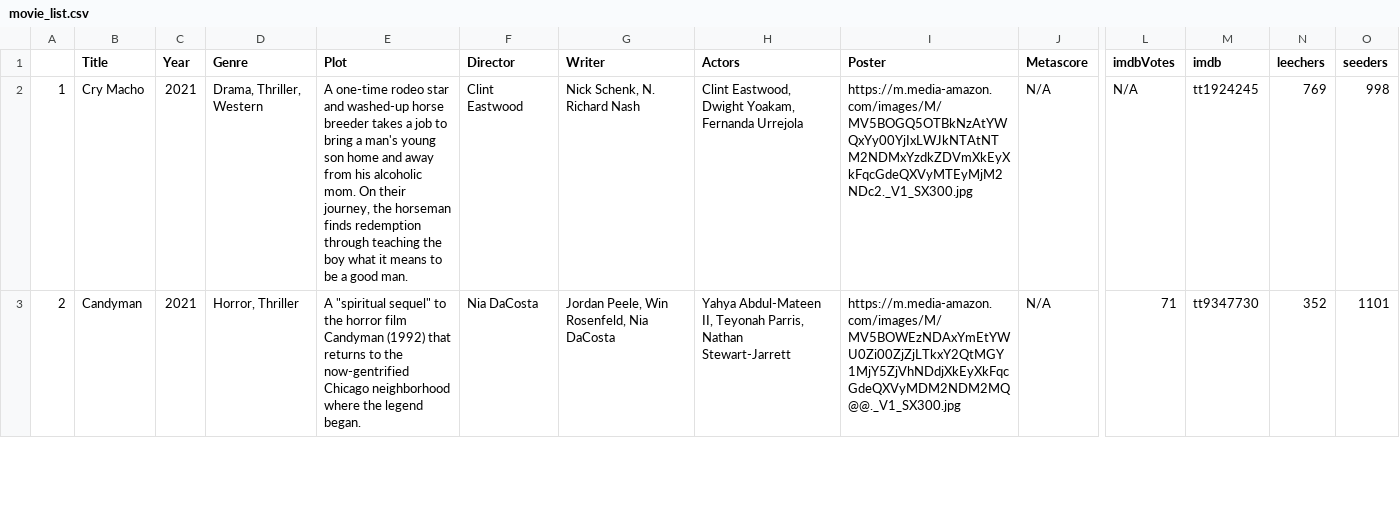
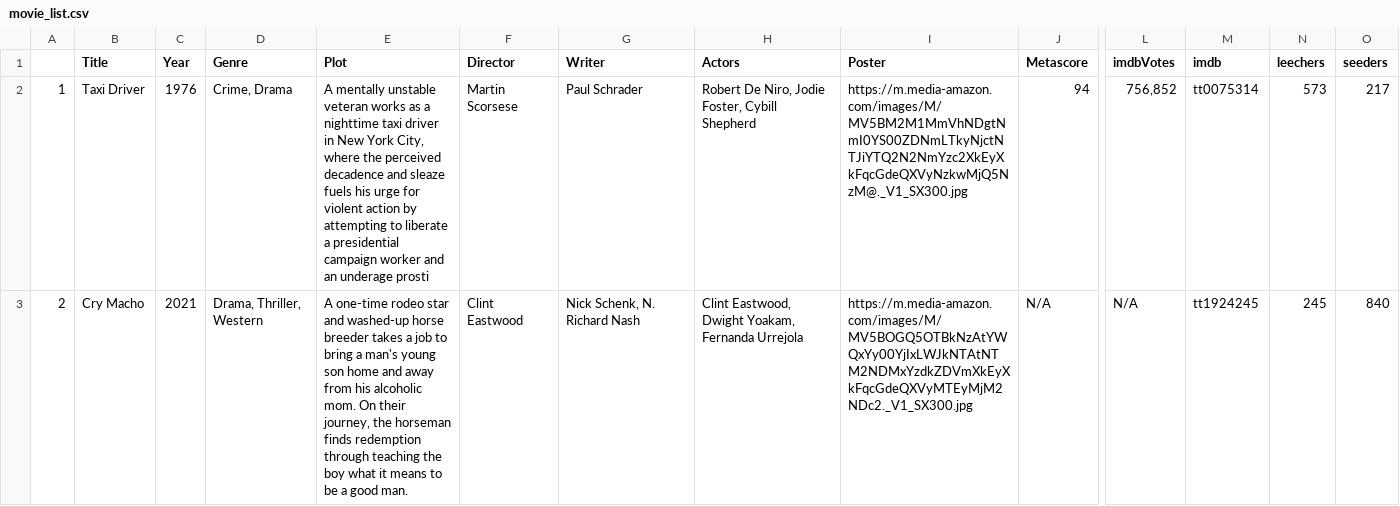
Before and after one commit to ErezWeiss1/Trending_Movies, a CSV file: data/movie_list.csv, drawn as a sheet; only a part is shown, gaps mark what is left out; the diff covers the shown part only; the diff names each change by its address in the sheet, - before the commit and + after, or states it on an @@ line.

```diff
--- a/data/movie_list.csv
+++ b/data/movie_list.csv
-B2 (Title): Cry Macho
+B2 (Title): Taxi Driver
-C2 (Year): 2021
+C2 (Year): 1976
-D2 (Genre): Drama, Thriller, Western
+D2 (Genre): Crime, Drama
-E2 (Plot): A one-time rodeo star and washed-up horse breeder takes a job to bring a man's young son home and away from his alcoholic mom. On their journey, the horseman finds redemption through teaching the boy what it means to be a good man.
+E2 (Plot): A mentally unstable veteran works as a nighttime taxi driver in New York City, where the perceived decadence and sleaze fuels his urge for violent action by attempting to liberate a presidential campaign worker and an underage prosti
-F2 (Director): Clint Eastwood
+F2 (Director): Martin Scorsese
-G2 (Writer): Nick Schenk, N. Richard Nash
+G2 (Writer): Paul Schrader
-H2 (Actors): Clint Eastwood, Dwight Yoakam, Fernanda Urrejola
+H2 (Actors): Robert De Niro, Jodie Foster, Cybill Shepherd
-I2 (Poster): https://m.media-amazon.com/images/M/MV5BOGQ5OTBkNzAtYWQxYy00YjIxLWJkNTAtNTM2NDMxYzdkZDVmXkEyXkFqcGdeQXVyMTEyMjM2NDc2._V1_SX300.jpg
+I2 (Poster): https://m.media-amazon.com/images/M/MV5BM2M1MmVhNDgtNmI0YS00ZDNmLTkyNjctNTJiYTQ2N2NmYzc2XkEyXkFqcGdeQXVyNzkwMjQ5NzM@._V1_SX300.jpg
-J2 (Metascore): N/A
+J2 (Metascore): 94
-L2 (imdbVotes): N/A
+L2 (imdbVotes): 756,852
-M2 (imdb): tt1924245
+M2 (imdb): tt0075314
-N2 (leechers): 769
+N2 (leechers): 573
-O2 (seeders): 998
+O2 (seeders): 217
-B3 (Title): Candyman
+B3 (Title): Cry Macho
-D3 (Genre): Horror, Thriller
+D3 (Genre): Drama, Thriller, Western
-E3 (Plot): A "spiritual sequel" to the horror film Candyman (1992) that returns to the now-gentrified Chicago neighborhood where the legend began.
+E3 (Plot): A one-time rodeo star and washed-up horse breeder takes a job to bring a man's young son home and away from his alcoholic mom. On their journey, the horseman finds redemption through teaching the boy what it means to be a good man.
-F3 (Director): Nia DaCosta
+F3 (Director): Clint Eastwood
-G3 (Writer): Jordan Peele, Win Rosenfeld, Nia DaCosta
+G3 (Writer): Nick Schenk, N. Richard Nash
-H3 (Actors): Yahya Abdul-Mateen II, Teyonah Parris, Nathan Stewart-Jarrett
+H3 (Actors): Clint Eastwood, Dwight Yoakam, Fernanda Urrejola
-I3 (Poster): https://m.media-amazon.com/images/M/MV5BOWEzNDAxYmEtYWU0Zi00ZjZjLTkxY2QtMGY1MjY5ZjVhNDdjXkEyXkFqcGdeQXVyMDM2NDM2MQ@@._V1_SX300.jpg
+I3 (Poster): https://m.media-amazon.com/images/M/MV5BOGQ5OTBkNzAtYWQxYy00YjIxLWJkNTAtNTM2NDMxYzdkZDVmXkEyXkFqcGdeQXVyMTEyMjM2NDc2._V1_SX300.jpg
-L3 (imdbVotes): 71
+L3 (imdbVotes): N/A
-M3 (imdb): tt9347730
+M3 (imdb): tt1924245
-N3 (leechers): 352
+N3 (leechers): 245
-O3 (seeders): 1101
+O3 (seeders): 840
```
Also changed, not shown: 96 edited cells elsewhere in this file, 1 other file.
